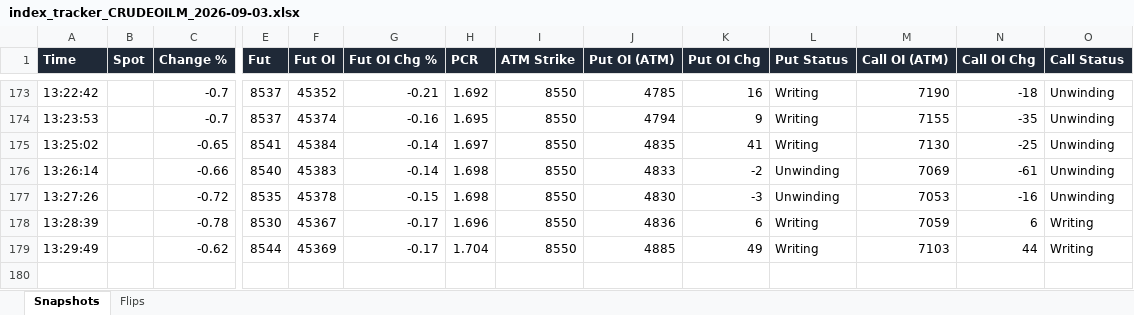
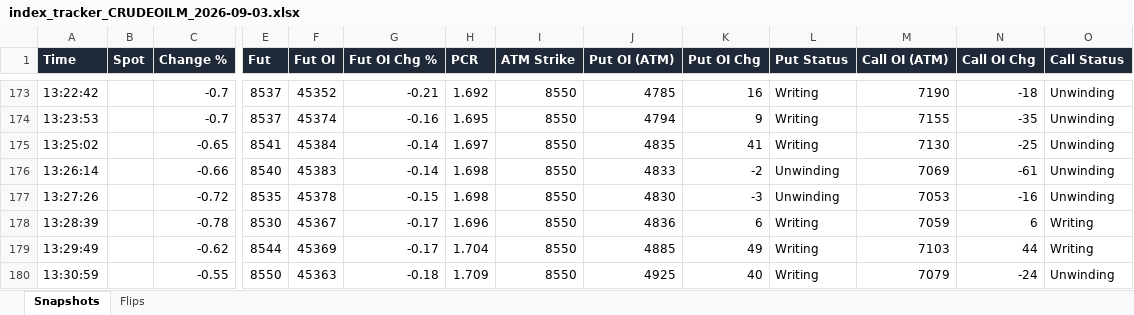
Before and after one commit to dhanunjaya-kd/fo-radar, an Excel workbook: backend/signal_logs/2026-09-03/index_tracker_CRUDEOILM_2026-09-03.xlsx, sheet Snapshots, drawn as a sheet; only a part is shown, gaps mark what is left out; values as stored, in another font and other column widths than the file's, no borders; rows hold the shown columns only; the diff names each change by its address in the sheet, - before the commit and + after, or states it on an @@ line.

```diff
--- a/backend/signal_logs/2026-09-03/index_tracker_CRUDEOILM_2026-09-03.xlsx (sheet Snapshots)
+++ b/backend/signal_logs/2026-09-03/index_tracker_CRUDEOILM_2026-09-03.xlsx (sheet Snapshots)
+row 180: 13:30:59 |  | -0.55 | 8550 | 45363 | -0.18 | 1.709 | 8550 | 4925 | 40 | Writing | 7079 | -24 | Unwinding
```
Also changed, not shown: backend/signal_logs/2026-09-03/index_tracker_BANKNIFTY_2026-09-03.xlsx, backend/signal_logs/2026-09-03/index_tracker_CRUDEOIL_2026-09-03.xlsx, 3 other files.
